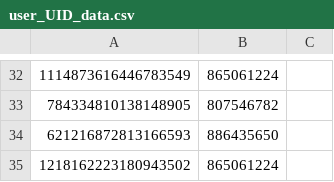
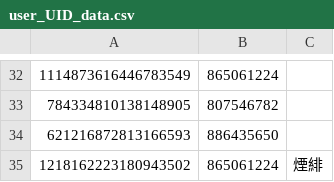
Before and after one commit to sumaa0219/genshin-Artifacter, a CSV file: assetData/user_UID_data.csv, drawn as a sheet; only a part is shown, gaps mark what is left out.

```diff
--- a/assetData/user_UID_data.csv
+++ b/assetData/user_UID_data.csv
@@ -34,2 +34,2 @@
 621216872813166593,886435650,
-1218162223180943502,865061224,
+1218162223180943502,865061224,煙緋
```
Also changed, not shown: assetData/user_UID_data_hsr.csv, 29 other files.
